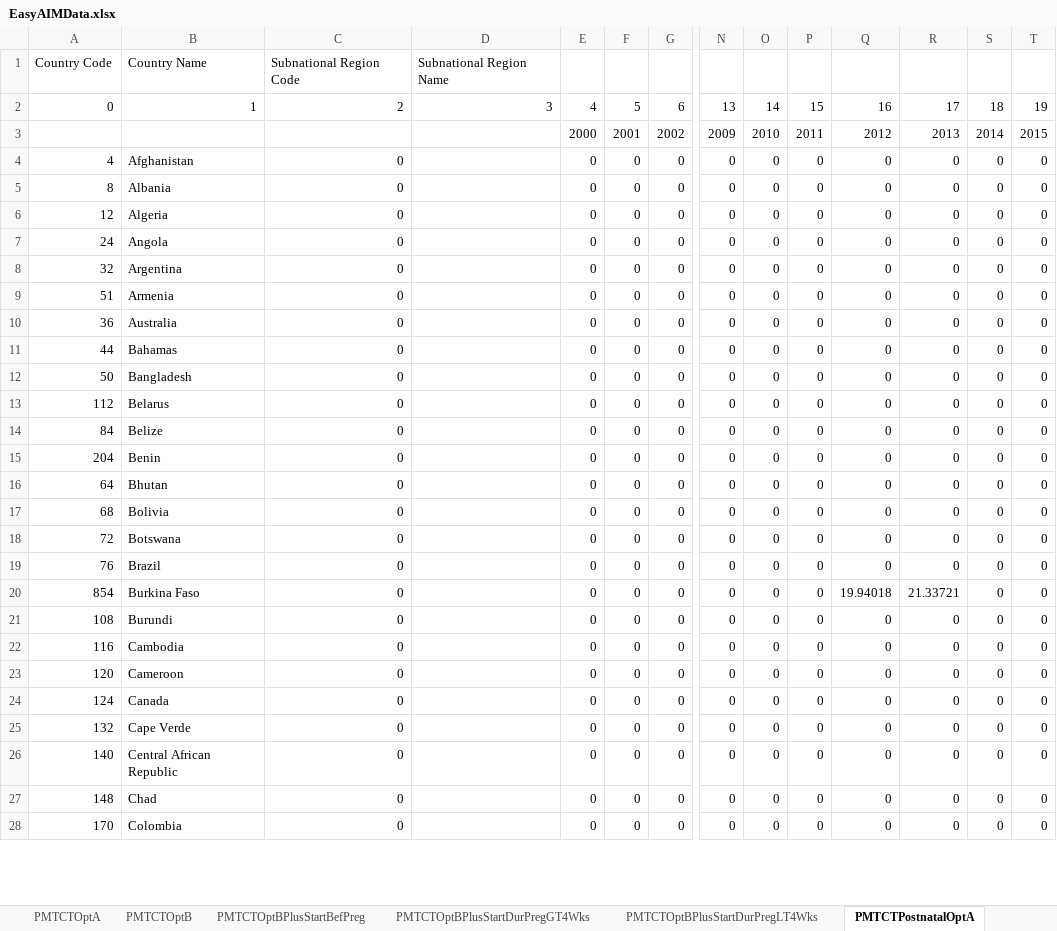
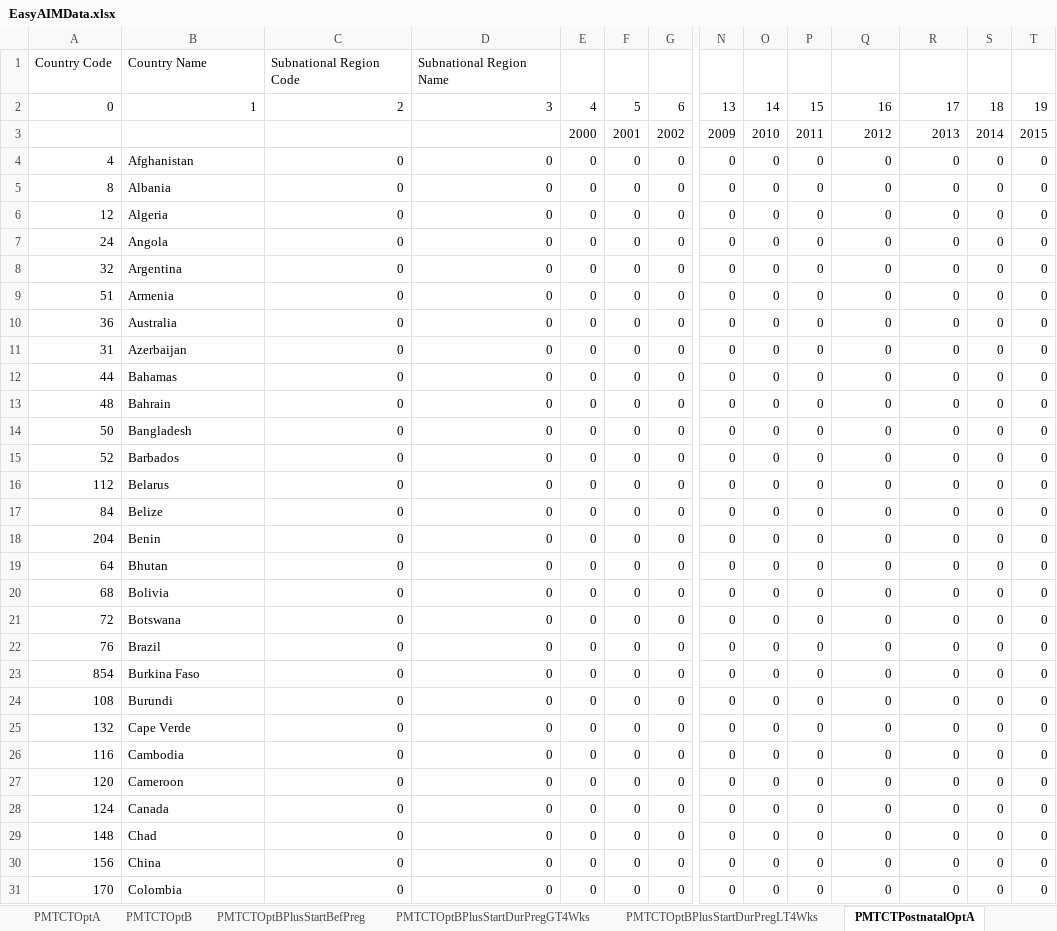
Before and after one commit to AvenirHealth-org/SpectrumWebDefaultData, an Excel workbook: SourceData/aim/EasyAIMData.xlsx, sheet PMTCTPostnatalOptA, drawn as a sheet; only a part is shown, gaps mark what is left out; values as stored, in another font and other column widths than the file's, no borders; removed rows and columns are numbered as before the commit, all else as after; rows hold the shown columns only; the diff covers the shown part only; the diff names each change by its address in the sheet, - before the commit and + after, or states it on an @@ line.

```diff
--- a/SourceData/aim/EasyAIMData.xlsx (sheet PMTCTPostnatalOptA)
+++ b/SourceData/aim/EasyAIMData.xlsx (sheet PMTCTPostnatalOptA)
-D4:D10: (empty)
+D4:D10: 0
+row 11: 31 | Azerbaijan | 0 | 0 | 0 | 0 | 0 | 0 | 0 | 0 | 0 | 0 | 0 | 0
-D12: (empty)
+D12: 0
+row 13: 48 | Bahrain | 0 | 0 | 0 | 0 | 0 | 0 | 0 | 0 | 0 | 0 | 0 | 0
-D14: (empty)
+D14: 0
+row 15: 52 | Barbados | 0 | 0 | 0 | 0 | 0 | 0 | 0 | 0 | 0 | 0 | 0 | 0
-D16:D24: (empty)
+D16:D24: 0
-Q23: 19.94018
+Q23: 0
-R23: 21.33721
+R23: 0
+row 25: 132 | Cape Verde | 0 | 0 | 0 | 0 | 0 | 0 | 0 | 0 | 0 | 0 | 0 | 0
-D26:D28: (empty)
+D26:D28: 0
-row 25: 132 | Cape Verde | 0 |  | 0 | 0 | 0 | 0 | 0 | 0 | 0 | 0 | 0 | 0
-row 26: 140 | Central African Republic | 0 |  | 0 | 0 | 0 | 0 | 0 | 0 | 0 | 0 | 0 | 0
-D29: (empty)
+D29: 0
+row 30: 156 | China | 0 | 0 | 0 | 0 | 0 | 0 | 0 | 0 | 0 | 0 | 0 | 0
-D31: (empty)
+D31: 0
```
Also changed, not shown: 28 added rows, 6 removed rows and 175 edited cells elsewhere in this sheet, sheet AdultHIVPrev, sheet Incidence, sheet MedianCD4AtInit, sheet ChildART, sheet AdultARTFemale, sheet AdultARTMale, 16 more sheets, SourceData/globals/GBModData.xlsx, 1 other file.
